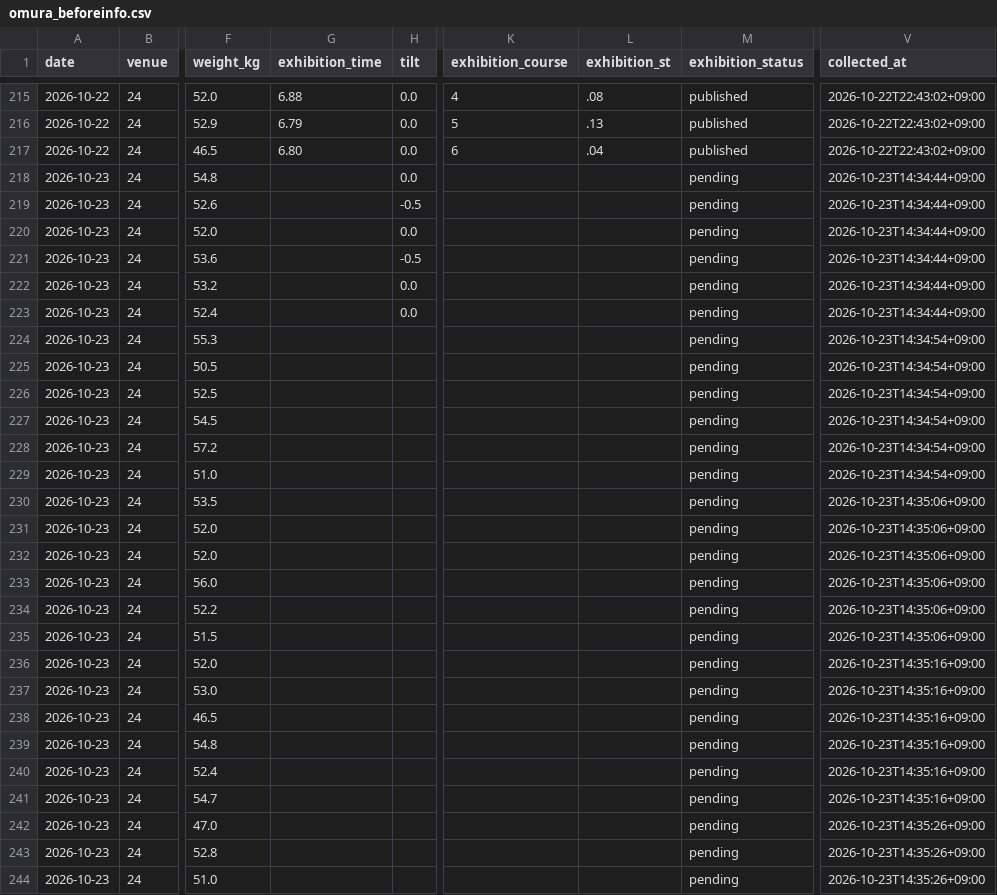
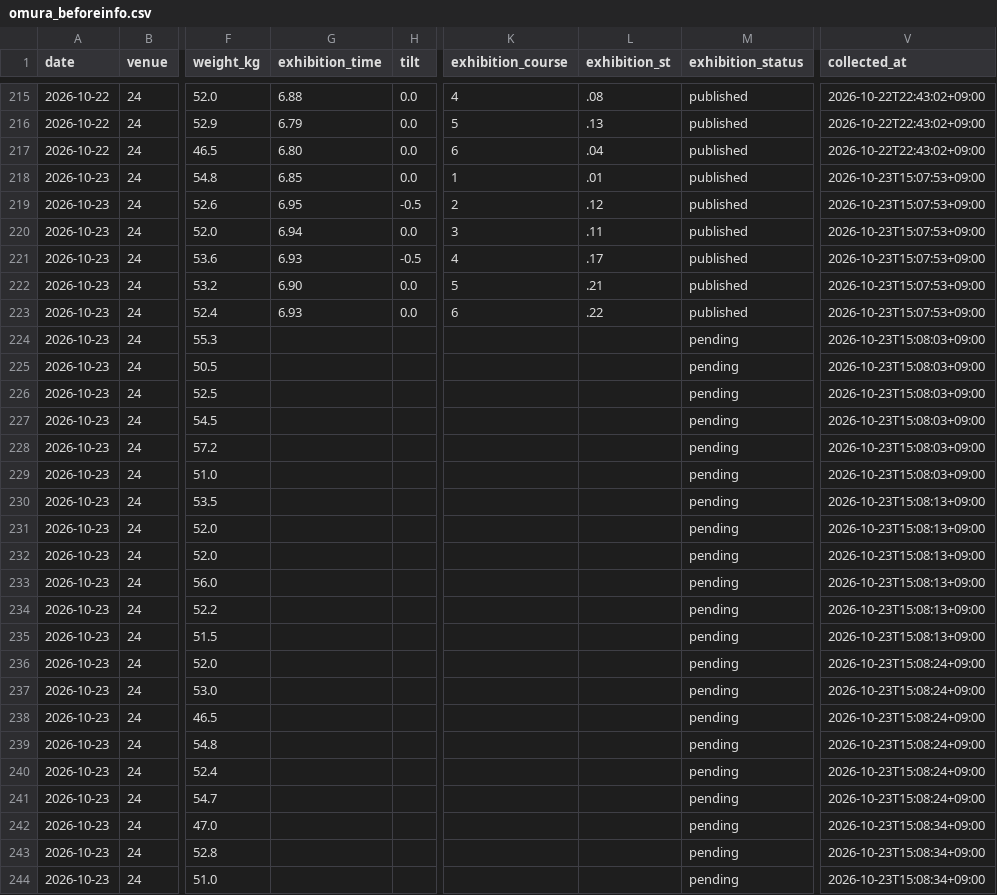
Before and after one commit to kasiwazakilove292-gif/boat-ai-app, a CSV file: data/omura_beforeinfo.csv, drawn as a sheet; only a part is shown, gaps mark what is left out; the diff covers the shown part only; the diff names each change by its address in the sheet, - before the commit and + after, or states it on an @@ line.

```diff
--- a/data/omura_beforeinfo.csv
+++ b/data/omura_beforeinfo.csv
-G218 (exhibition_time): (empty)
+G218 (exhibition_time): 6.85
-K218 (exhibition_course): (empty)
+K218 (exhibition_course): 1
-L218 (exhibition_st): (empty)
+L218 (exhibition_st): .01
-M218:M223 (exhibition_status): pending
+M218:M223 (exhibition_status): published
-V218:V223 (collected_at): 2026-10-23T14:34:44+09:00
+V218:V223 (collected_at): 2026-10-23T15:07:53+09:00
-G219 (exhibition_time): (empty)
+G219 (exhibition_time): 6.95
-K219 (exhibition_course): (empty)
+K219 (exhibition_course): 2
-L219 (exhibition_st): (empty)
+L219 (exhibition_st): .12
-G220 (exhibition_time): (empty)
+G220 (exhibition_time): 6.94
-K220 (exhibition_course): (empty)
+K220 (exhibition_course): 3
-L220 (exhibition_st): (empty)
+L220 (exhibition_st): .11
-G221 (exhibition_time): (empty)
+G221 (exhibition_time): 6.93
-K221 (exhibition_course): (empty)
+K221 (exhibition_course): 4
-L221 (exhibition_st): (empty)
+L221 (exhibition_st): .17
-G222 (exhibition_time): (empty)
+G222 (exhibition_time): 6.90
-K222 (exhibition_course): (empty)
+K222 (exhibition_course): 5
-L222 (exhibition_st): (empty)
+L222 (exhibition_st): .21
-G223 (exhibition_time): (empty)
+G223 (exhibition_time): 6.93
-K223 (exhibition_course): (empty)
+K223 (exhibition_course): 6
-L223 (exhibition_st): (empty)
+L223 (exhibition_st): .22
-V224:V229 (collected_at): 2026-10-23T14:34:54+09:00
+V224:V229 (collected_at): 2026-10-23T15:08:03+09:00
-V230:V235 (collected_at): 2026-10-23T14:35:06+09:00
+V230:V235 (collected_at): 2026-10-23T15:08:13+09:00
-V236:V241 (collected_at): 2026-10-23T14:35:16+09:00
+V236:V241 (collected_at): 2026-10-23T15:08:24+09:00
-V242:V244 (collected_at): 2026-10-23T14:35:26+09:00
+V242:V244 (collected_at): 2026-10-23T15:08:34+09:00
```
Also changed, not shown: 45 edited cells elsewhere in this file, data/beforeinfo/2026-10-23.csv, 1 other file.
